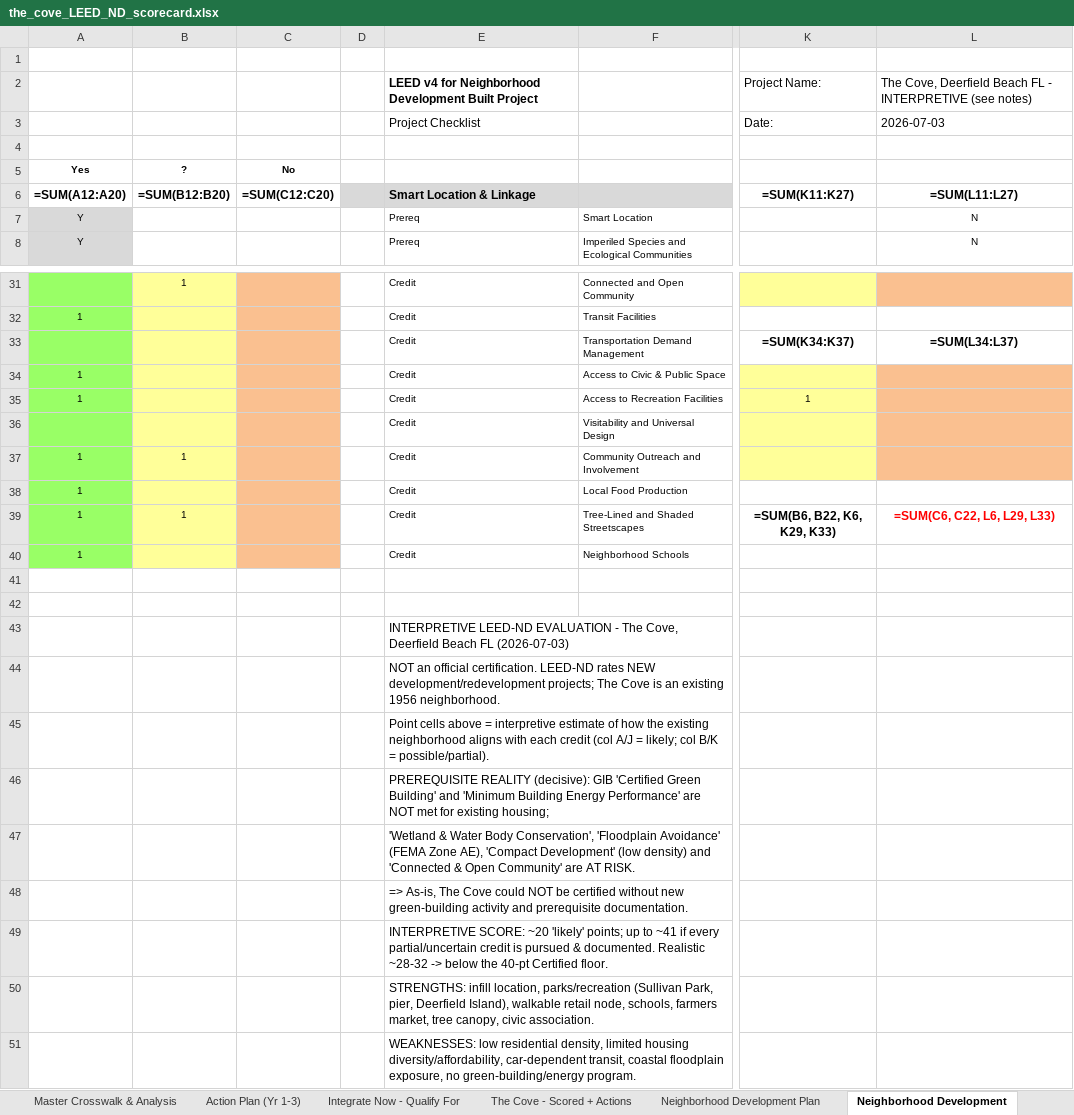
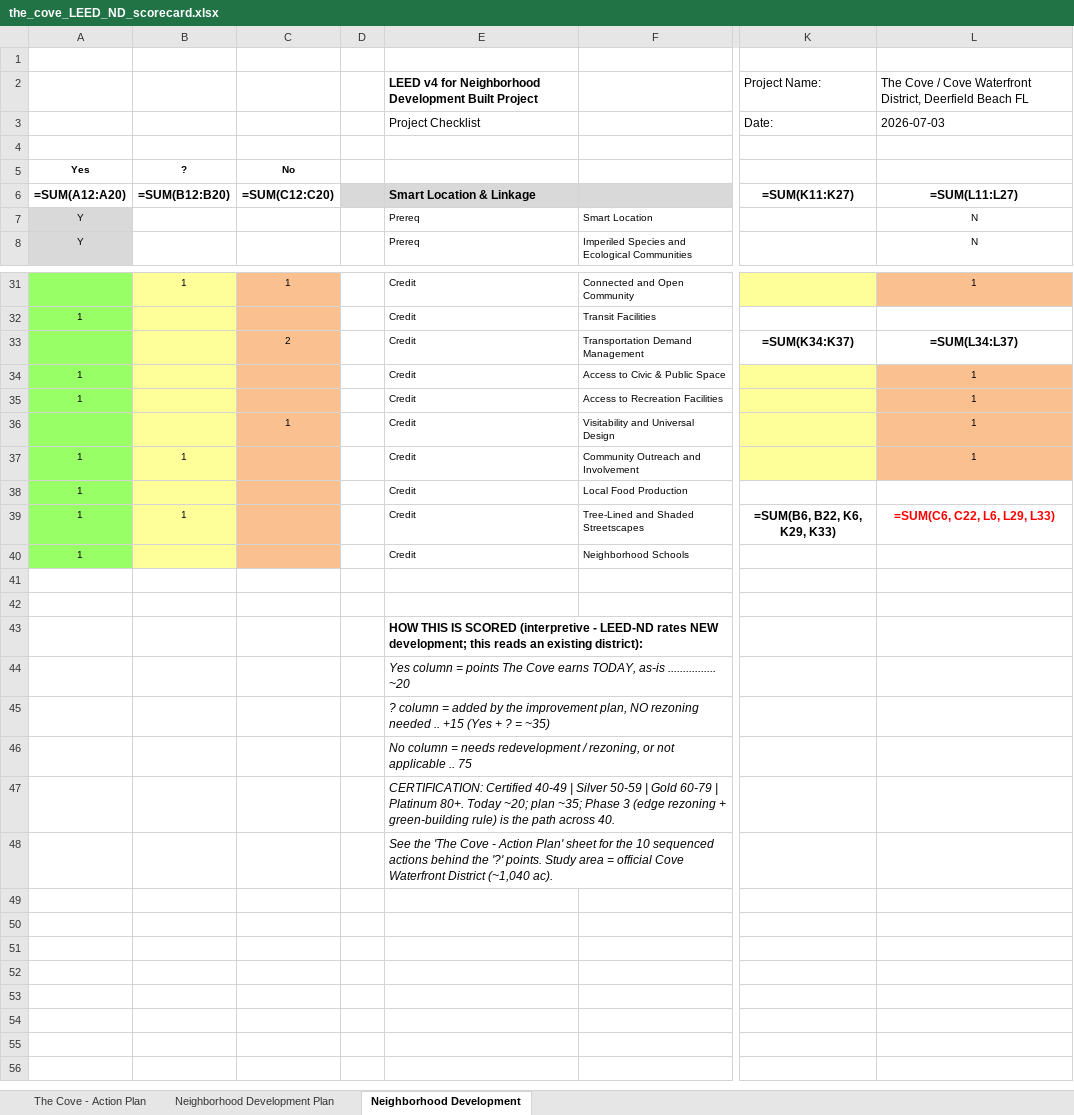
Before and after one commit to aidanesimire-ops/Aida-respository, an Excel workbook: the_cove_deerfield_beach/the_cove_LEED_ND_scorecard.xlsx, sheet Neighborhood Development, drawn as a sheet; only a part is shown, gaps mark what is left out; values as stored, in another font and other column widths than the file's, no borders; formulas without a stored value are shown as written; rows hold the shown columns only; the diff covers the shown part only; the diff names each change by its address in the sheet, - before the commit and + after, or states it on an @@ line.

```diff
--- a/the_cove_deerfield_beach/the_cove_LEED_ND_scorecard.xlsx (sheet Neighborhood Development)
+++ b/the_cove_deerfield_beach/the_cove_LEED_ND_scorecard.xlsx (sheet Neighborhood Development)
-sheet tab: Master Crosswalk & Analysis
+sheet tab: The Cove - Action Plan
-sheet tab: Action Plan (Yr 1-3)
-sheet tab: Integrate Now - Qualify For
-sheet tab: The Cove - Scored + Actions
-L2 (=SUM(L11:L27)): The Cove, Deerfield Beach FL - INTERPRETIVE (see notes)
+L2 (=SUM(L11:L27)): The Cove / Cove Waterfront District, Deerfield Beach FL
-C31 (=SUM(C12:C20)): (empty)
+C31 (=SUM(C12:C20)): 1
-L31 (=SUM(L11:L27)): (empty)
+L31 (=SUM(L11:L27)): 1
-C33 (=SUM(C12:C20)): (empty)
+C33 (=SUM(C12:C20)): 2
-L34:L37 (=SUM(L11:L27)): (empty)
+L34:L37 (=SUM(L11:L27)): 1
-K35 (=SUM(K11:K27)): 1
+K35 (=SUM(K11:K27)): (empty)
-C36 (=SUM(C12:C20)): (empty)
+C36 (=SUM(C12:C20)): 1
-E43 (Smart Location & Linkage): INTERPRETIVE LEED-ND EVALUATION - The Cove, Deerfield Beach FL (2026-07-03)
+E43 (Smart Location & Linkage): HOW THIS IS SCORED (interpretive - LEED-ND rates NEW development; this reads an existing district):
-E43 bold: off
+E43 bold: on
-E44 (Smart Location & Linkage): NOT an official certification. LEED-ND rates NEW development/redevelopment projects; The Cove is an existing 1956 neighborhood.
+E44 (Smart Location & Linkage): Yes column = points The Cove earns TODAY, as-is ................ ~20
-E44:E48 italic: off
+E44:E48 italic: on
-E45 (Smart Location & Linkage): Point cells above = interpretive estimate of how the existing neighborhood aligns with each credit (col A/J = likely; col B/K = possible/partial).
+E45 (Smart Location & Linkage): ? column = added by the improvement plan, NO rezoning needed .. +15 (Yes + ? = ~35)
-E46 (Smart Location & Linkage): PREREQUISITE REALITY (decisive): GIB 'Certified Green Building' and 'Minimum Building Energy Performance' are NOT met for existing housing;
+E46 (Smart Location & Linkage): No column = needs redevelopment / rezoning, or not applicable .. 75
-E47 (Smart Location & Linkage): 'Wetland & Water Body Conservation', 'Floodplain Avoidance' (FEMA Zone AE), 'Compact Development' (low density) and 'Connected & Open Community' are AT RISK.
+E47 (Smart Location & Linkage): CERTIFICATION: Certified 40-49 | Silver 50-59 | Gold 60-79 | Platinum 80+. Today ~20; plan ~35; Phase 3 (edge rezoning + green-building rule) is the path across 40.
-E48 (Smart Location & Linkage): => As-is, The Cove could NOT be certified without new green-building activity and prerequisite documentation.
+E48 (Smart Location & Linkage): See the 'The Cove - Action Plan' sheet for the 10 sequenced actions behind the '?' points. Study area = official Cove Waterfront District (~1,040 ac).
-row 49:  |  |  |  | INTERPRETIVE SCORE: ~20 'likely' points; up to ~41 if every partial/uncertain credit is pursued & documented. Realistic ~28-32 -> below the 40-pt Certified floor.
-row 50:  |  |  |  | STRENGTHS: infill location, parks/recreation (Sullivan Park, pier, Deerfield Island), walkable retail node, schools, farmers market, tree canopy, civic association.
-row 51:  |  |  |  | WEAKNESSES: low residential density, limited housing diversity/affordability, car-dependent transit, coastal floodplain exposure, no green-building/energy program.
```
Also changed, not shown: 39 edited cells elsewhere in this sheet, sheet The Cove - Action Plan, 2 other files.
